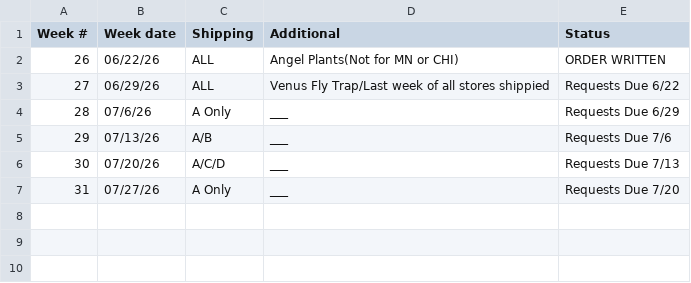
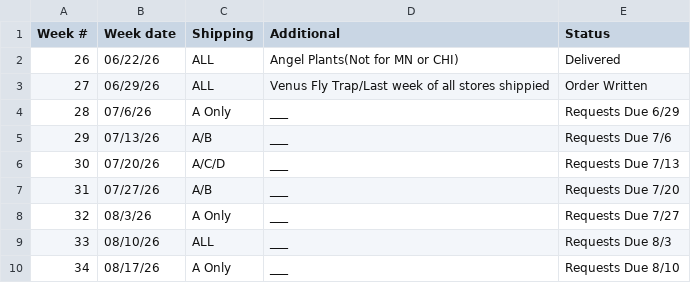
Before and after one commit to HF-HPA/HPA-SKU-CATALOGUE, a CSV file: OrderWeeks.csv, drawn as a sheet.

Commit message:
Update shipping status and week details in OrderWeeks.csv

```diff
--- a/OrderWeeks.csv
+++ b/OrderWeeks.csv
@@ -1,4 +1,4 @@
 Week #,Week date,Shipping,Additional,Status
-26,06/22/26,ALL,Angel Plants(Not for MN or CHI),ORDER WRITTEN
-27,06/29/26,ALL,Venus Fly Trap/Last week of all stores shippied,Requests Due 6/22
+26,06/22/26,ALL,Angel Plants(Not for MN or CHI),Delivered
+27,06/29/26,ALL,Venus Fly Trap/Last week of all stores shippied,Order Written
 28,07/6/26,A Only,___,Requests Due 6/29
@@ -6,2 +6,5 @@ Week #,Week date,Shipping,Additional,Status
 30,07/20/26,A/C/D,___,Requests Due 7/13
-31,07/27/26,A Only,___,Requests Due 7/20
+31,07/27/26,A/B,___,Requests Due 7/20
+32,08/3/26,A Only,___,Requests Due 7/27
+33,08/10/26,ALL,___,Requests Due 8/3
+34,08/17/26,A Only,___,Requests Due 8/10
```
